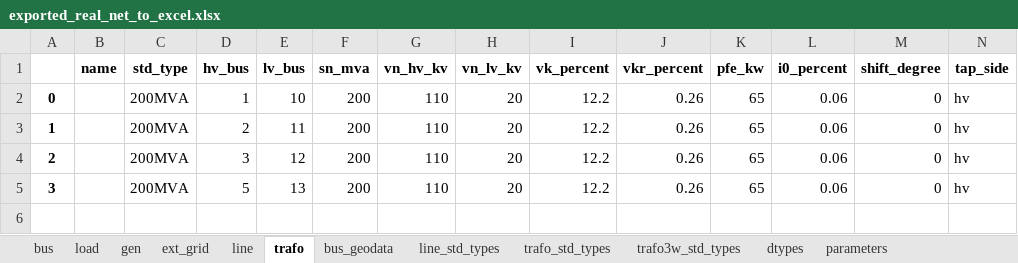
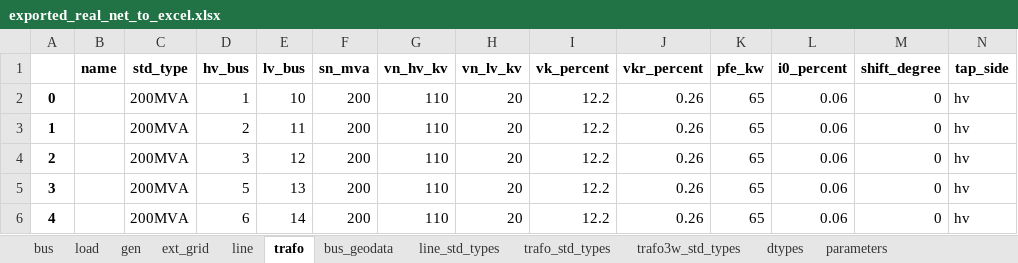
Before and after one commit to javiBajoCero/MUSAE_smart_grids, an Excel workbook: group2 project/exported_real_net_to_excel.xlsx, sheet trafo, drawn as a sheet; only a part is shown; values as stored, in another font and other column widths than the file's, no borders; rows hold the shown columns only; the diff names each change by its address in the sheet, - before the commit and + after, or states it on an @@ line.

```diff
--- a/group2 project/exported_real_net_to_excel.xlsx (sheet trafo)
+++ b/group2 project/exported_real_net_to_excel.xlsx (sheet trafo)
+row 6: 4 |  | 200MVA | 6 | 14 | 200 | 110 | 20 | 12.2 | 0.26 | 65 | 0.06 | 0 | hv
```
Also changed, not shown: sheet gen, sheet bus, sheet bus_geodata, group2 project/Database_only_interesting_columns.xlsx, group2 project/results/res_bus/p_mw.xlsx, 8 other files.
